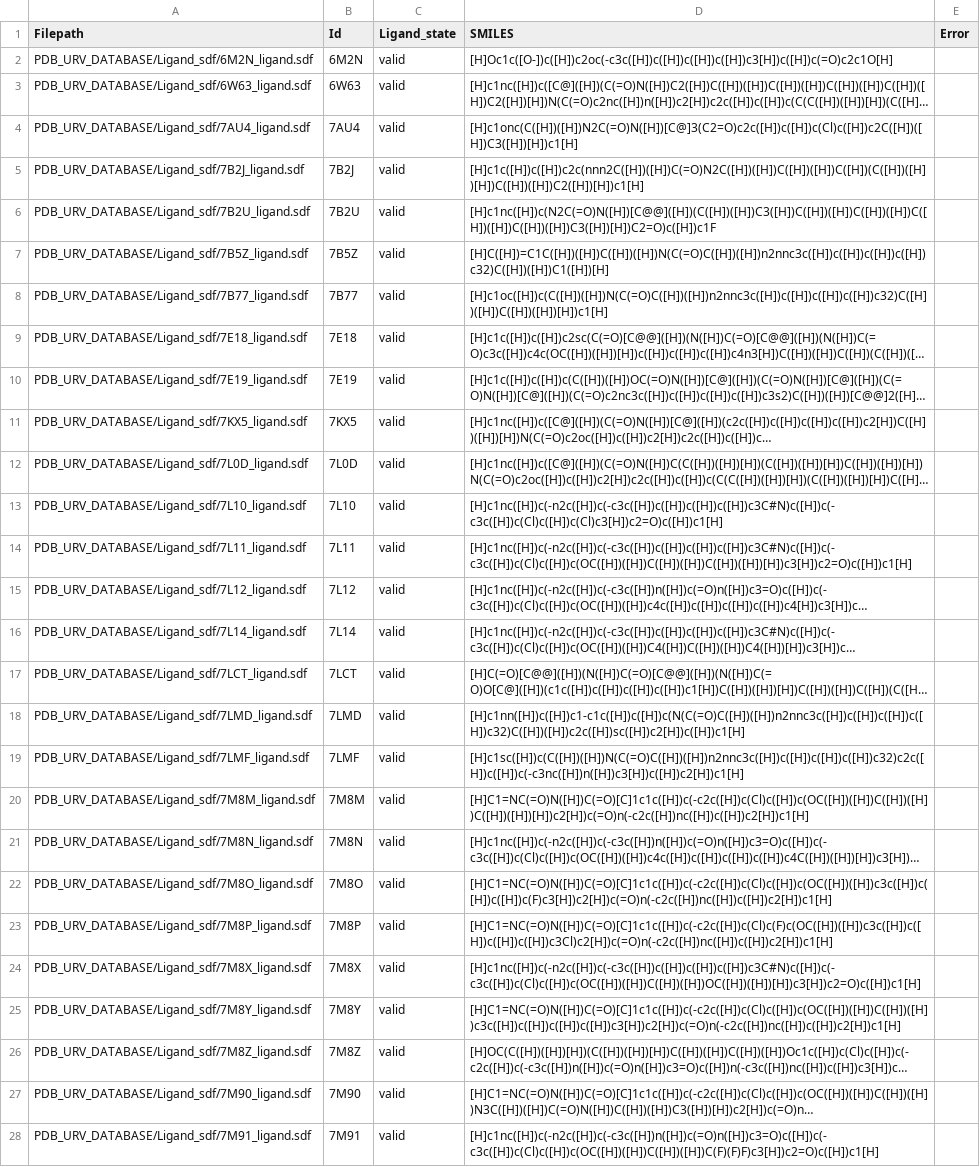
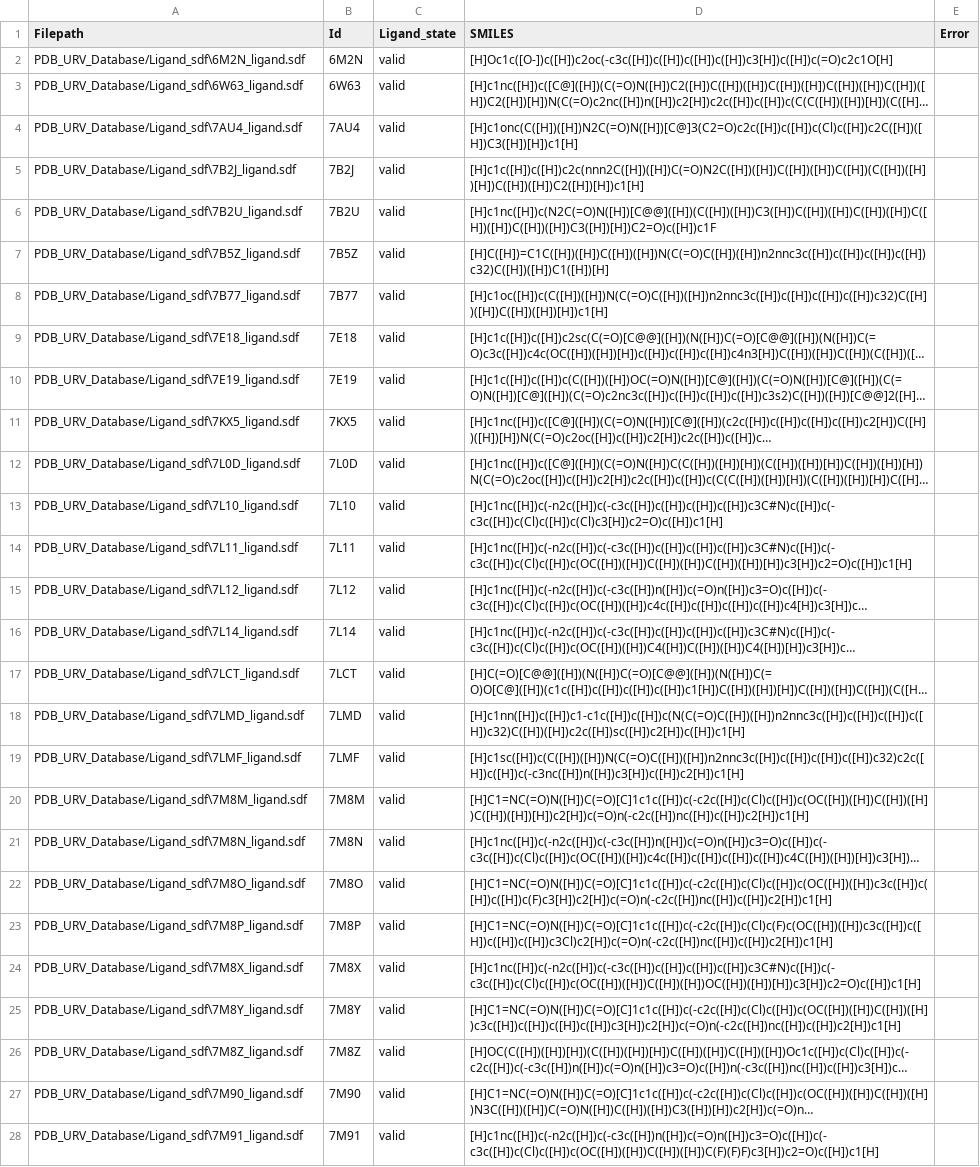
Before and after one commit to YoussefEzz/GraphDTA_forked, a CSV file: PDB_URV_Database/logs/ligands_sdf_file.csv, drawn as a sheet; only a part is shown; long unchanged cells end in …; the diff covers the shown part only; the diff names each change by its address in the sheet, - before the commit and + after, or states it on an @@ line.

```diff
--- a/PDB_URV_Database/logs/ligands_sdf_file.csv
+++ b/PDB_URV_Database/logs/ligands_sdf_file.csv
-A2 (Filepath): PDB_URV_DATABASE/Ligand_sdf/6M2N_ligand.sdf
+A2 (Filepath): PDB_URV_Database/Ligand_sdf\6M2N_ligand.sdf
-A3 (Filepath): PDB_URV_DATABASE/Ligand_sdf/6W63_ligand.sdf
+A3 (Filepath): PDB_URV_Database/Ligand_sdf\6W63_ligand.sdf
-A4 (Filepath): PDB_URV_DATABASE/Ligand_sdf/7AU4_ligand.sdf
+A4 (Filepath): PDB_URV_Database/Ligand_sdf\7AU4_ligand.sdf
-A5 (Filepath): PDB_URV_DATABASE/Ligand_sdf/7B2J_ligand.sdf
+A5 (Filepath): PDB_URV_Database/Ligand_sdf\7B2J_ligand.sdf
-A6 (Filepath): PDB_URV_DATABASE/Ligand_sdf/7B2U_ligand.sdf
+A6 (Filepath): PDB_URV_Database/Ligand_sdf\7B2U_ligand.sdf
-A7 (Filepath): PDB_URV_DATABASE/Ligand_sdf/7B5Z_ligand.sdf
+A7 (Filepath): PDB_URV_Database/Ligand_sdf\7B5Z_ligand.sdf
-A8 (Filepath): PDB_URV_DATABASE/Ligand_sdf/7B77_ligand.sdf
+A8 (Filepath): PDB_URV_Database/Ligand_sdf\7B77_ligand.sdf
-A9 (Filepath): PDB_URV_DATABASE/Ligand_sdf/7E18_ligand.sdf
+A9 (Filepath): PDB_URV_Database/Ligand_sdf\7E18_ligand.sdf
-A10 (Filepath): PDB_URV_DATABASE/Ligand_sdf/7E19_ligand.sdf
+A10 (Filepath): PDB_URV_Database/Ligand_sdf\7E19_ligand.sdf
-A11 (Filepath): PDB_URV_DATABASE/Ligand_sdf/7KX5_ligand.sdf
+A11 (Filepath): PDB_URV_Database/Ligand_sdf\7KX5_ligand.sdf
-A12 (Filepath): PDB_URV_DATABASE/Ligand_sdf/7L0D_ligand.sdf
+A12 (Filepath): PDB_URV_Database/Ligand_sdf\7L0D_ligand.sdf
-A13 (Filepath): PDB_URV_DATABASE/Ligand_sdf/7L10_ligand.sdf
+A13 (Filepath): PDB_URV_Database/Ligand_sdf\7L10_ligand.sdf
-A14 (Filepath): PDB_URV_DATABASE/Ligand_sdf/7L11_ligand.sdf
+A14 (Filepath): PDB_URV_Database/Ligand_sdf\7L11_ligand.sdf
-A15 (Filepath): PDB_URV_DATABASE/Ligand_sdf/7L12_ligand.sdf
+A15 (Filepath): PDB_URV_Database/Ligand_sdf\7L12_ligand.sdf
-A16 (Filepath): PDB_URV_DATABASE/Ligand_sdf/7L14_ligand.sdf
+A16 (Filepath): PDB_URV_Database/Ligand_sdf\7L14_ligand.sdf
-A17 (Filepath): PDB_URV_DATABASE/Ligand_sdf/7LCT_ligand.sdf
+A17 (Filepath): PDB_URV_Database/Ligand_sdf\7LCT_ligand.sdf
-A18 (Filepath): PDB_URV_DATABASE/Ligand_sdf/7LMD_ligand.sdf
+A18 (Filepath): PDB_URV_Database/Ligand_sdf\7LMD_ligand.sdf
-A19 (Filepath): PDB_URV_DATABASE/Ligand_sdf/7LMF_ligand.sdf
+A19 (Filepath): PDB_URV_Database/Ligand_sdf\7LMF_ligand.sdf
-A20 (Filepath): PDB_URV_DATABASE/Ligand_sdf/7M8M_ligand.sdf
+A20 (Filepath): PDB_URV_Database/Ligand_sdf\7M8M_ligand.sdf
-A21 (Filepath): PDB_URV_DATABASE/Ligand_sdf/7M8N_ligand.sdf
+A21 (Filepath): PDB_URV_Database/Ligand_sdf\7M8N_ligand.sdf
-A22 (Filepath): PDB_URV_DATABASE/Ligand_sdf/7M8O_ligand.sdf
+A22 (Filepath): PDB_URV_Database/Ligand_sdf\7M8O_ligand.sdf
-A23 (Filepath): PDB_URV_DATABASE/Ligand_sdf/7M8P_ligand.sdf
+A23 (Filepath): PDB_URV_Database/Ligand_sdf\7M8P_ligand.sdf
-A24 (Filepath): PDB_URV_DATABASE/Ligand_sdf/7M8X_ligand.sdf
+A24 (Filepath): PDB_URV_Database/Ligand_sdf\7M8X_ligand.sdf
-A25 (Filepath): PDB_URV_DATABASE/Ligand_sdf/7M8Y_ligand.sdf
+A25 (Filepath): PDB_URV_Database/Ligand_sdf\7M8Y_ligand.sdf
-A26 (Filepath): PDB_URV_DATABASE/Ligand_sdf/7M8Z_ligand.sdf
+A26 (Filepath): PDB_URV_Database/Ligand_sdf\7M8Z_ligand.sdf
-A27 (Filepath): PDB_URV_DATABASE/Ligand_sdf/7M90_ligand.sdf
+A27 (Filepath): PDB_URV_Database/Ligand_sdf\7M90_ligand.sdf
-A28 (Filepath): PDB_URV_DATABASE/Ligand_sdf/7M91_ligand.sdf
+A28 (Filepath): PDB_URV_Database/Ligand_sdf\7M91_ligand.sdf
```
Also changed, not shown: 133 edited cells elsewhere in this file, PDB_URV_Database/logs/combined_file.csv, PDB_URV_Database/logs/ligands_invalid_sdf_file.csv, 19 other files.
